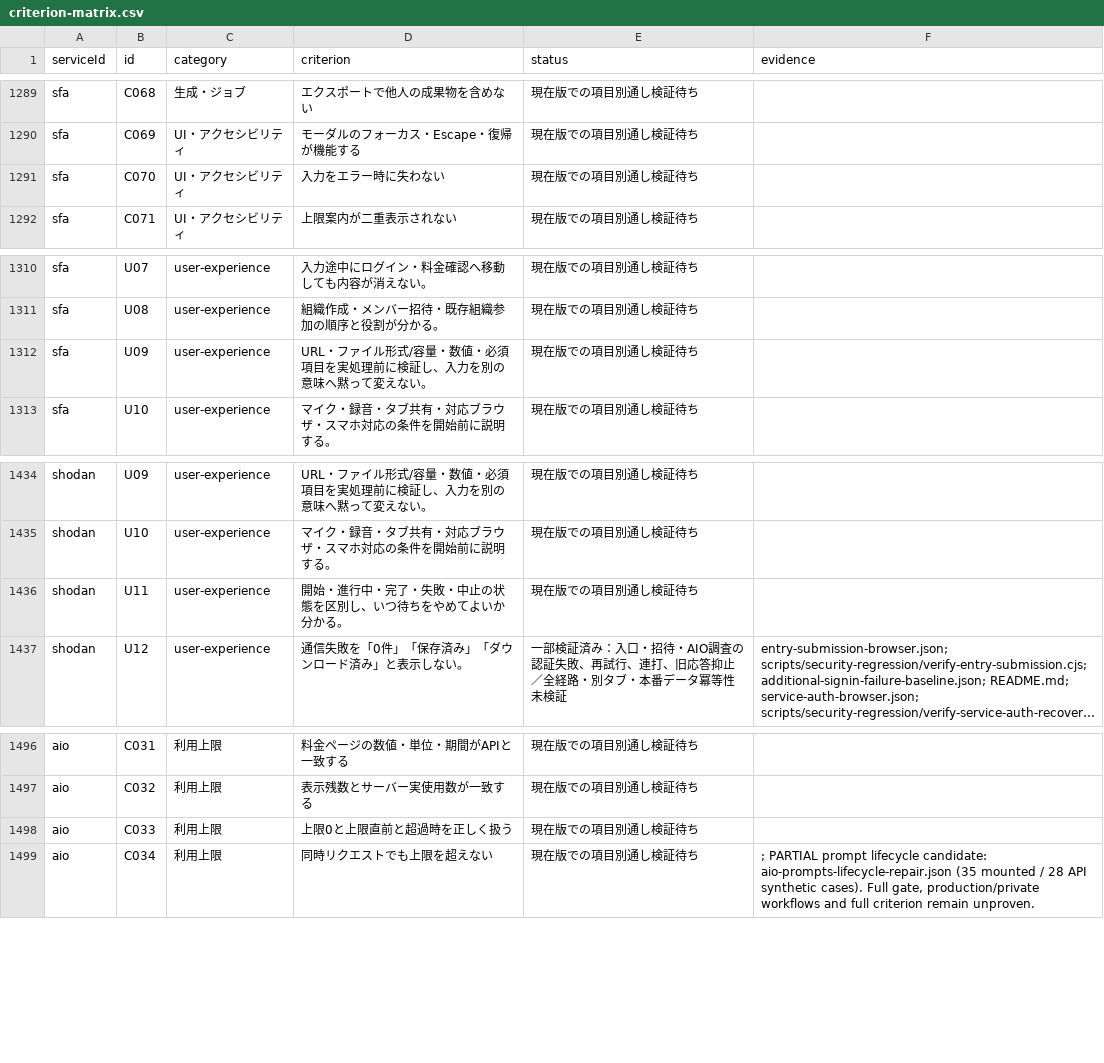
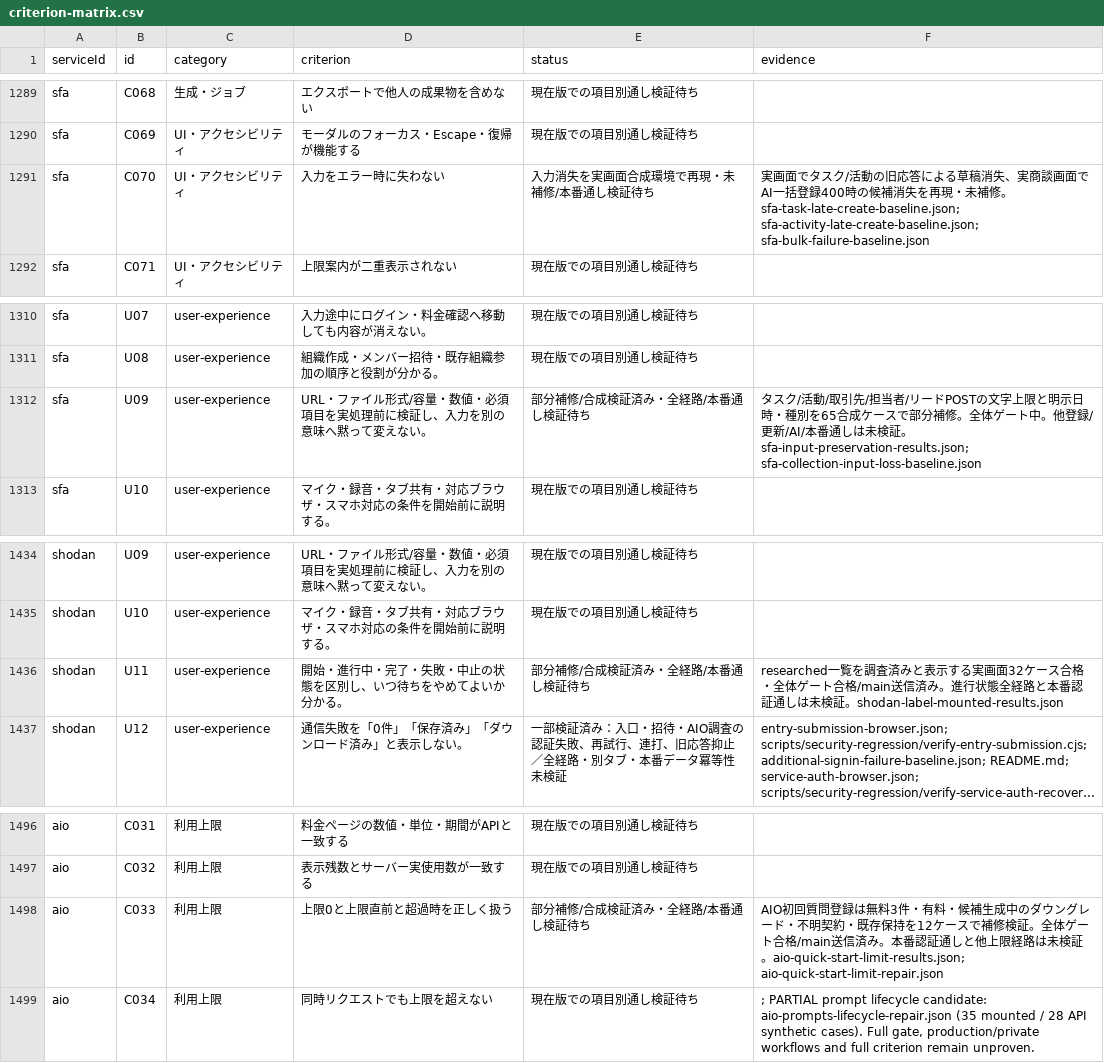
Before and after one commit to k-mitsumori-cmd/doya-ai, a CSV file: docs/audits/2026-10-06-all-services-recheck/criterion-matrix.csv, drawn as a sheet; only a part is shown, gaps mark what is left out; long unchanged cells end in …; the diff names each change by its address in the sheet, - before the commit and + after, or states it on an @@ line.

Commit message:
fix(sfa): reject lossy registration input instead of silently rewriting

```diff
--- a/docs/audits/2026-10-06-all-services-recheck/criterion-matrix.csv
+++ b/docs/audits/2026-10-06-all-services-recheck/criterion-matrix.csv
-E1291 (status): 現在版での項目別通し検証待ち
+E1291 (status): 入力消失を実画面合成環境で再現・未補修/本番通し検証待ち
-F1291 (evidence): (empty)
+F1291 (evidence): 実画面でタスク/活動の旧応答による草稿消失、実商談画面でAI一括登録400時の候補消失を再現・未補修。sfa-task-late-create-baseline.json; sfa-activity-late-create-baseline.json; sfa-bulk-failure-baseline.json
-E1312 (status): 現在版での項目別通し検証待ち
+E1312 (status): 部分補修/合成検証済み・全経路/本番通し検証待ち
-F1312 (evidence): (empty)
+F1312 (evidence): タスク/活動/取引先/担当者/リードPOSTの文字上限と明示日時・種別を65合成ケースで部分補修。全体ゲート中。他登録/更新/AI/本番通しは未検証。sfa-input-preservation-results.json; sfa-collection-input-loss-baseline.json
-E1436 (status): 現在版での項目別通し検証待ち
+E1436 (status): 部分補修/合成検証済み・全経路/本番通し検証待ち
-F1436 (evidence): (empty)
+F1436 (evidence): researched一覧を調査済みと表示する実画面32ケース合格・全体ゲート合格/main送信済み。進行状態全経路と本番認証通しは未検証。shodan-label-mounted-results.json
-E1498 (status): 現在版での項目別通し検証待ち
+E1498 (status): 部分補修/合成検証済み・全経路/本番通し検証待ち
-F1498 (evidence): (empty)
+F1498 (evidence): AIO初回質問登録は無料3件・有料・候補生成中のダウングレード・不明契約・既存保持を12ケースで補修検証。全体ゲート合格/main送信済み。本番認証通しと他上限経路は未検証。aio-quick-start-limit-results.json; aio-quick-start-limit-repair.json
```
Also changed, not shown: 33 other files.
